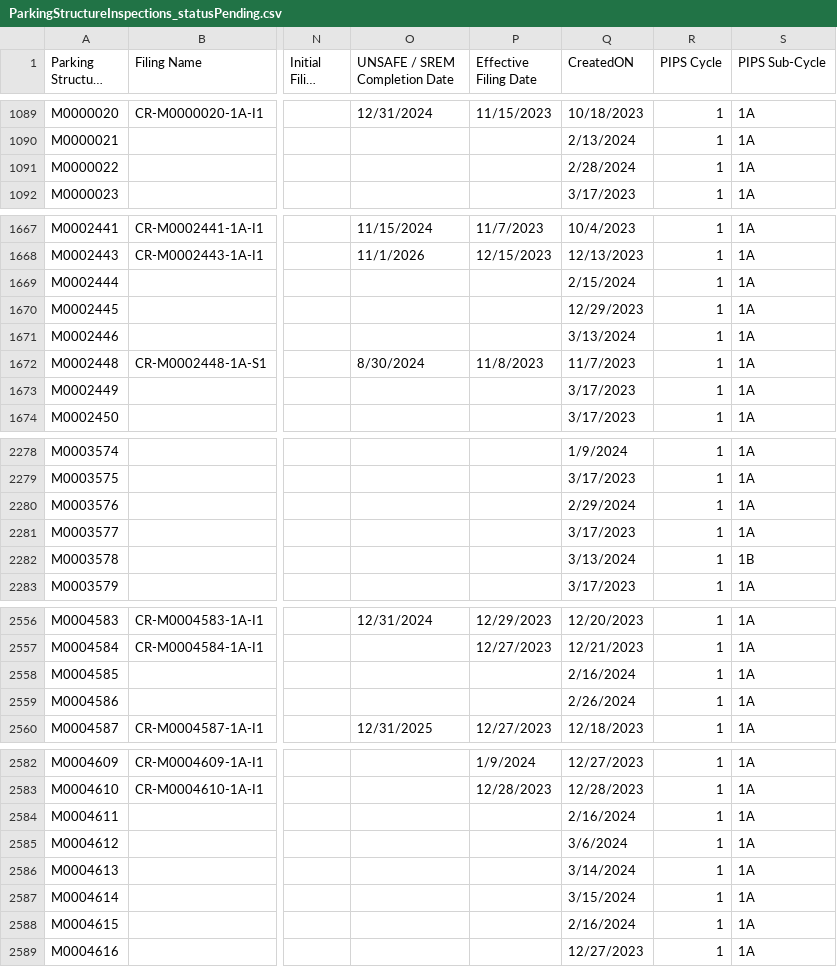
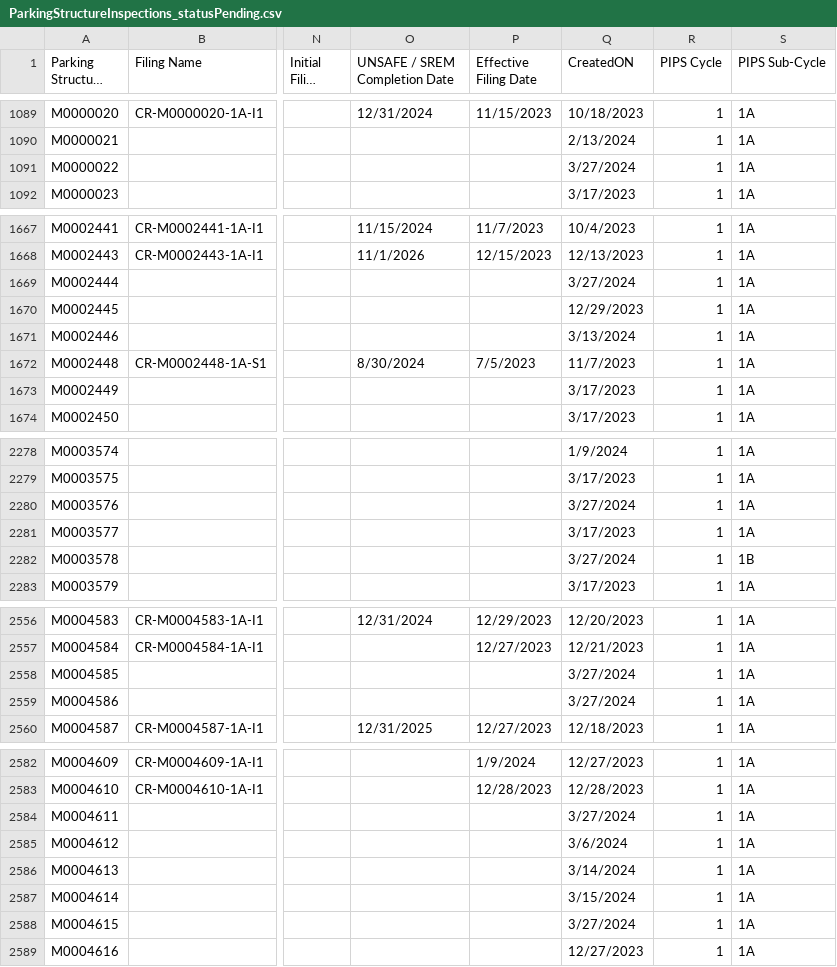
Before and after one commit to NYCDOB/ParkingStructures, a CSV file: data/ParkingStructureInspections_statusPending.csv, drawn as a sheet; only a part is shown, gaps mark what is left out; long unchanged cells end in …; the diff covers the shown part only; the diff names each change by its address in the sheet, - before the commit and + after, or states it on an @@ line.

```diff
--- a/data/ParkingStructureInspections_statusPending.csv
+++ b/data/ParkingStructureInspections_statusPending.csv
-Q1091 (CreatedON): 2/28/2024
+Q1091 (CreatedON): 3/27/2024
-Q1669 (CreatedON): 2/15/2024
+Q1669 (CreatedON): 3/27/2024
-P1672 (Effective Filing Date): 11/8/2023
+P1672 (Effective Filing Date): 7/5/2023
-Q2280 (CreatedON): 2/29/2024
+Q2280 (CreatedON): 3/27/2024
-Q2282 (CreatedON): 3/13/2024
+Q2282 (CreatedON): 3/27/2024
-Q2558 (CreatedON): 2/16/2024
+Q2558 (CreatedON): 3/27/2024
-Q2559 (CreatedON): 2/26/2024
+Q2559 (CreatedON): 3/27/2024
-Q2584 (CreatedON): 2/16/2024
+Q2584 (CreatedON): 3/27/2024
-Q2588 (CreatedON): 2/16/2024
+Q2588 (CreatedON): 3/27/2024
```
Also changed, not shown: 59 edited cells elsewhere in this file.
